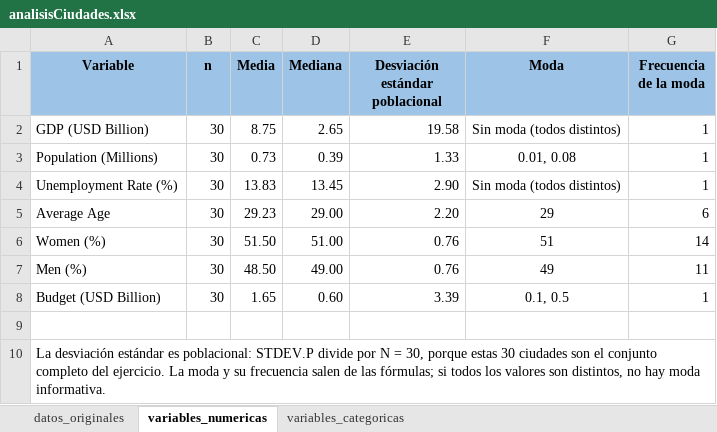
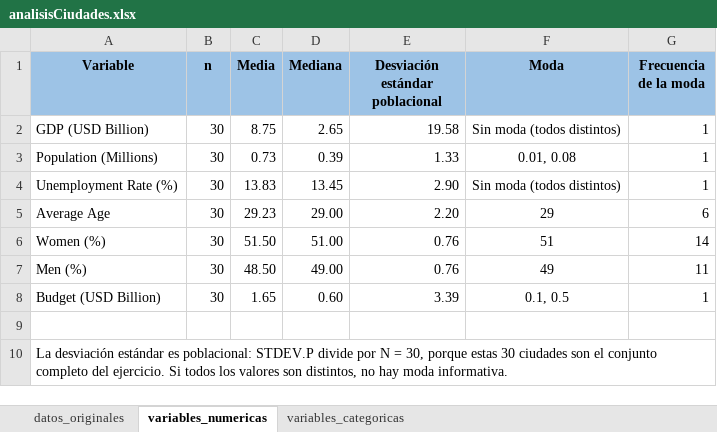
Before and after one commit to malejaDev/MachineLearning1, an Excel workbook: tarea1/docs/analisisCiudades.xlsx, sheet variables_numericas, drawn as a sheet; values as stored, in another font and other column widths than the file's, no borders; the diff names each change by its address in the sheet, - before the commit and + after, or states it on an @@ line.

```diff
--- a/tarea1/docs/analisisCiudades.xlsx (sheet variables_numericas)
+++ b/tarea1/docs/analisisCiudades.xlsx (sheet variables_numericas)
-A10 (Variable): …del ejercicio. La moda y su frecuencia salen de las fórmulas; si todos los…
+A10 (Variable): …del ejercicio. Si todos los…
```
Also changed, not shown: sheet variables_categoricas, formulas that keep their value, 3 other files.
